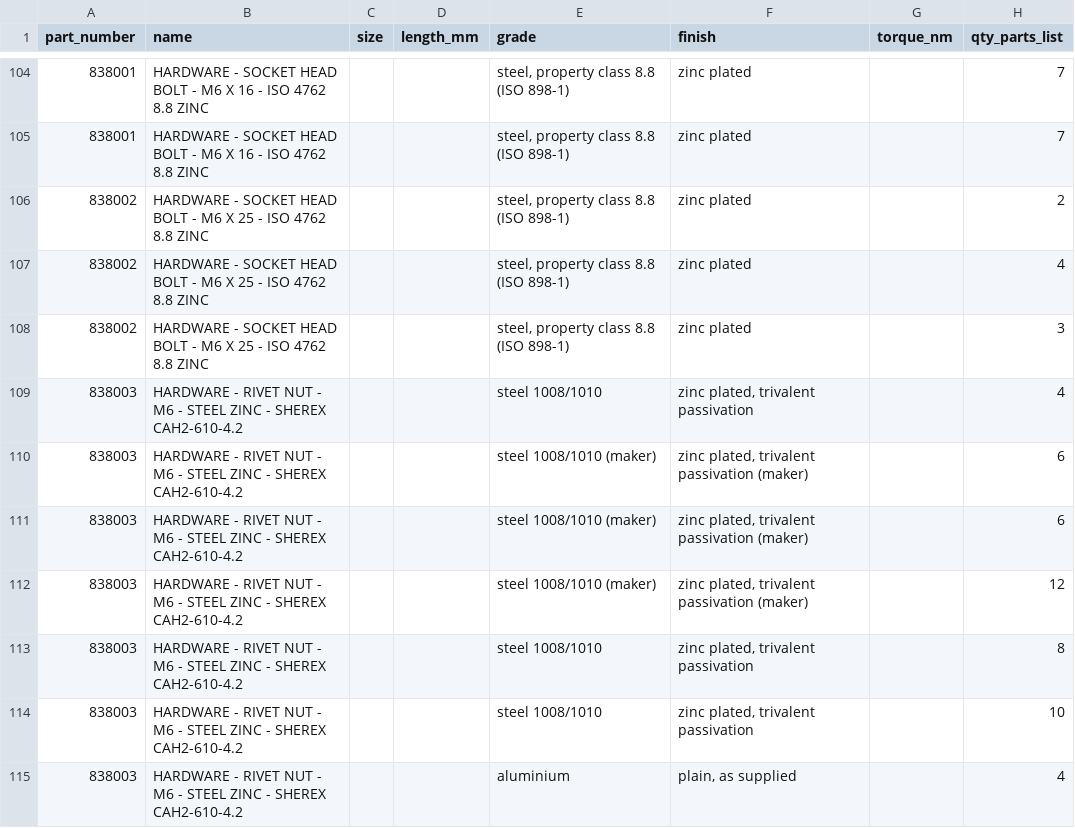
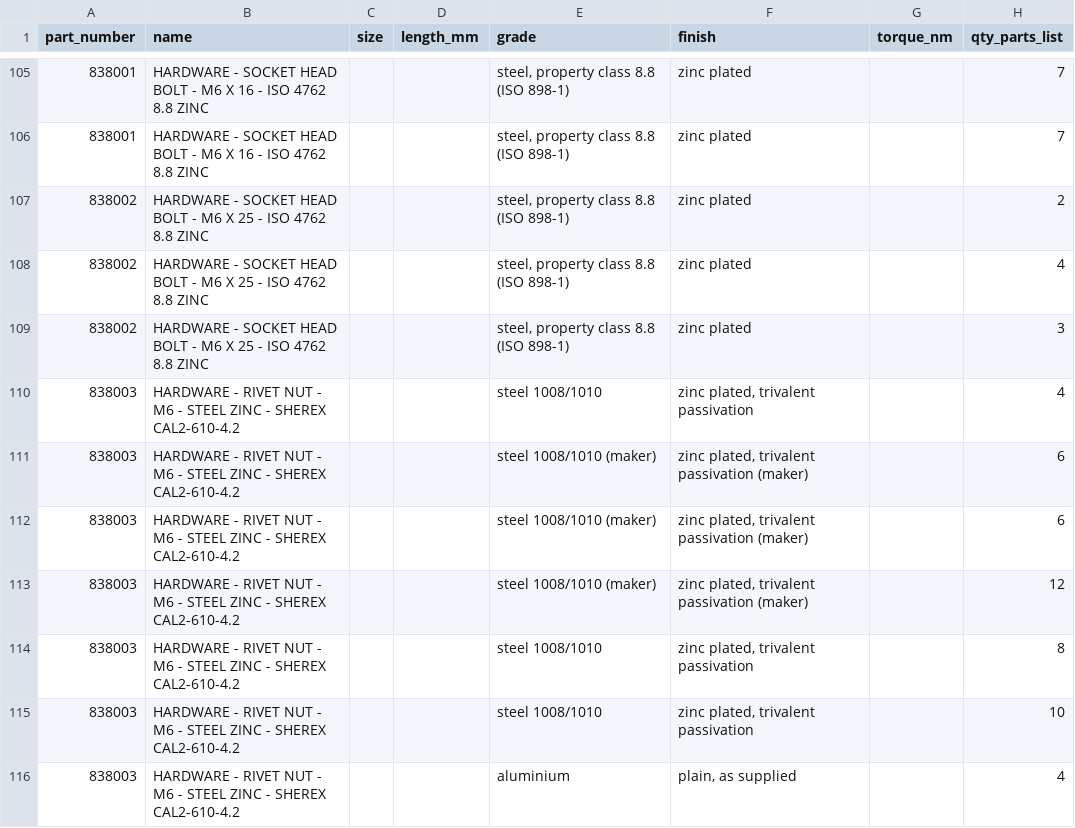
Before and after one commit to autonomous-ai/spaceship, a CSV file: v2/04-Checks/fastener-schedule.csv, drawn as a sheet; only a part is shown, gaps mark what is left out; addresses are those after the commit; the diff covers the shown part only; the diff names each change by its address in the sheet, - before the commit and + after, or states it on an @@ line.

```diff
--- a/v2/04-Checks/fastener-schedule.csv
+++ b/v2/04-Checks/fastener-schedule.csv
-B110:B116 (name): …- SHEREX CAH2-610-4.2
+B110:B116 (name): …- SHEREX CAL2-610-4.2
```
Also changed, not shown: 2 added rows, 1 removed row and 11 edited cells elsewhere in this file, 4 other files.
